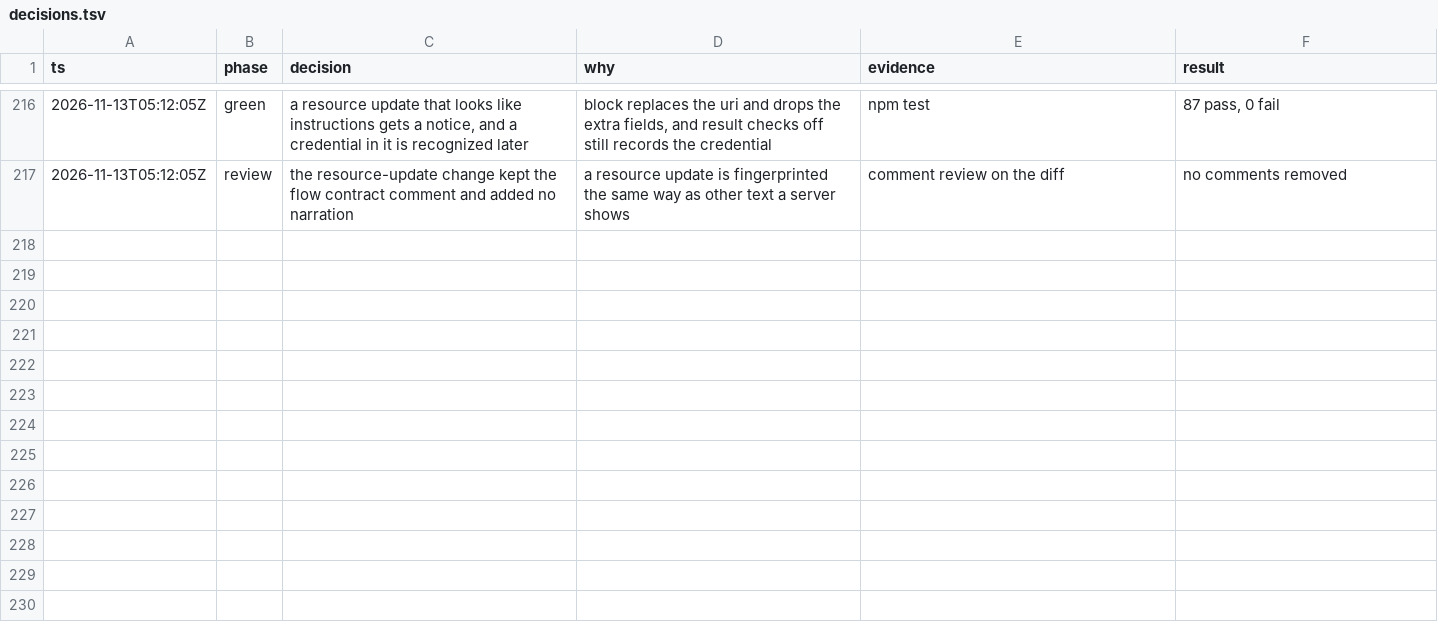
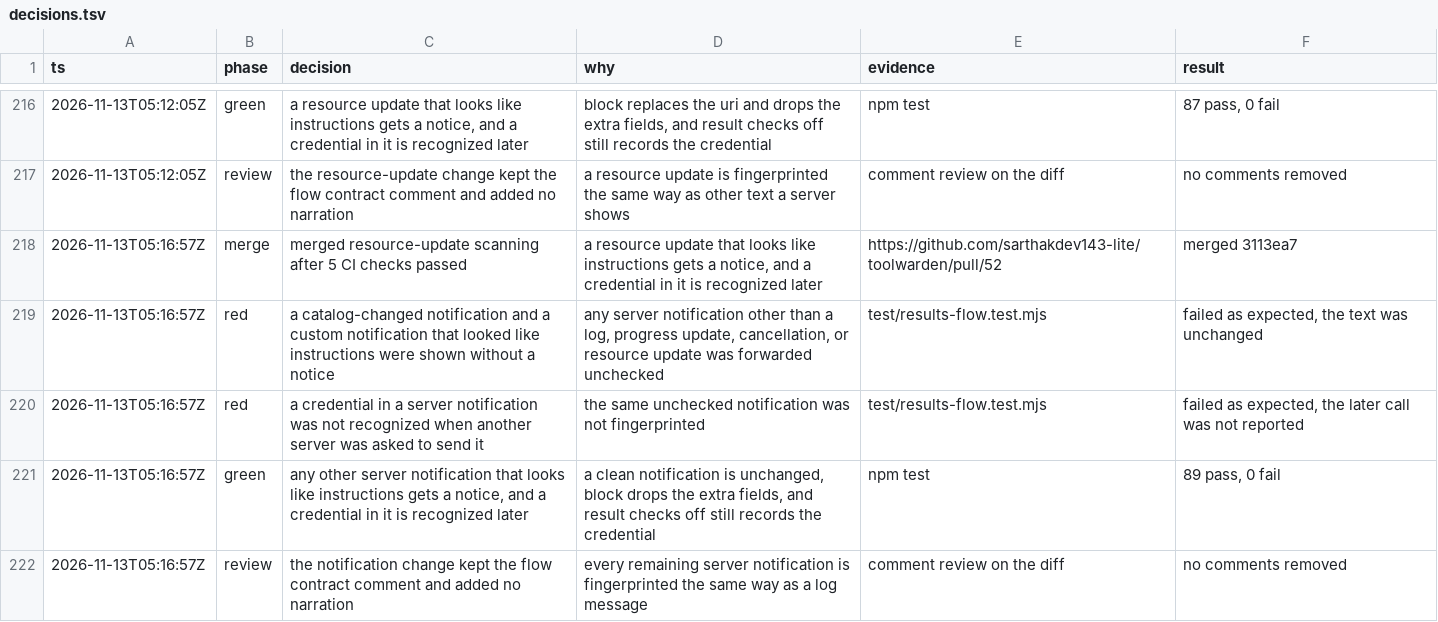
Before and after one commit to sarthakdev143-lite/toolwarden, a TSV file: docs/maintainer/decisions.tsv, drawn as a sheet; only a part is shown, gaps mark what is left out; the diff names each change by its address in the sheet, - before the commit and + after, or states it on an @@ line.

```diff
--- a/docs/maintainer/decisions.tsv
+++ b/docs/maintainer/decisions.tsv
+row 218: 2026-11-13T05:16:57Z | merge | merged resource-update scanning after 5 CI checks passed | a resource update that looks like instructions gets a notice, and a credential in it is recognized later | https://github.com/sarthakdev143-lite/toolwarden/pull/52 | merged 3113ea7
+row 219: 2026-11-13T05:16:57Z | red | a catalog-changed notification and a custom notification that looked like instructions were shown without a notice | any server notification other than a log, progress update, cancellation, or resource update was forwarded unchecked | test/results-flow.test.mjs | failed as expected, the text was unchanged
+row 220: 2026-11-13T05:16:57Z | red | a credential in a server notification was not recognized when another server was asked to send it | the same unchecked notification was not fingerprinted | test/results-flow.test.mjs | failed as expected, the later call was not reported
+row 221: 2026-11-13T05:16:57Z | green | any other server notification that looks like instructions gets a notice, and a credential in it is recognized later | a clean notification is unchanged, block drops the extra fields, and result checks off still records the credential | npm test | 89 pass, 0 fail
+row 222: 2026-11-13T05:16:57Z | review | the notification change kept the flow contract comment and added no narration | every remaining server notification is fingerprinted the same way as a log message | comment review on the diff | no comments removed
```
Also changed, not shown: 7 other files.
